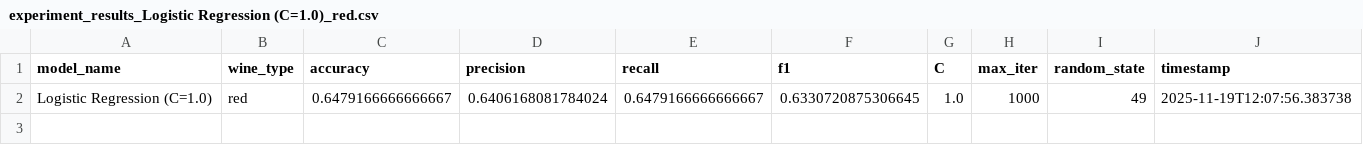
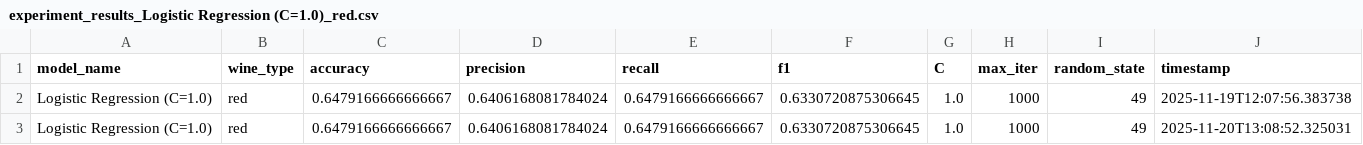
Before and after one commit to preston-g-bied/wine-quality-prediction, a CSV file: results/metrics/experiment_results_Logistic Regression (C=1.0)_red.csv, drawn as a sheet; the diff names each change by its address in the sheet, - before the commit and + after, or states it on an @@ line.

```diff
--- a/results/metrics/experiment_results_Logistic Regression (C=1.0)_red.csv
+++ b/results/metrics/experiment_results_Logistic Regression (C=1.0)_red.csv
+row 3: Logistic Regression (C=1.0) | red | 0.6479166666666667 | 0.6406168081784024 | 0.6479166666666667 | 0.6330720875306645 | 1.0 | 1000 | 49 | 2025-11-20T13:08:52.325031
```
Also changed, not shown: results/metrics/experiment_results_Logistic Regression (C=1.0)_white.csv, 2 other files.
